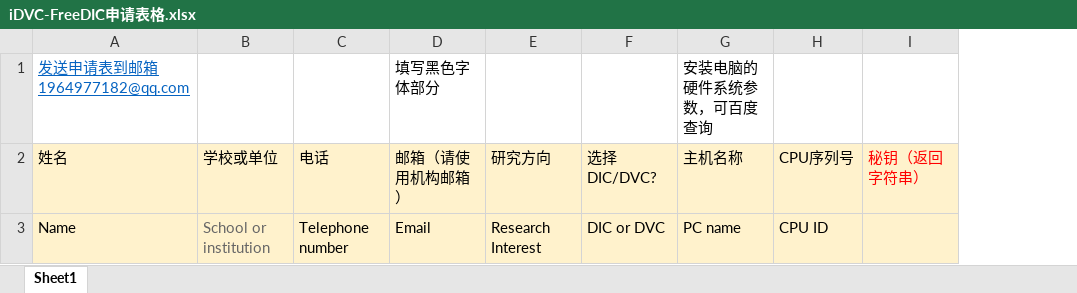
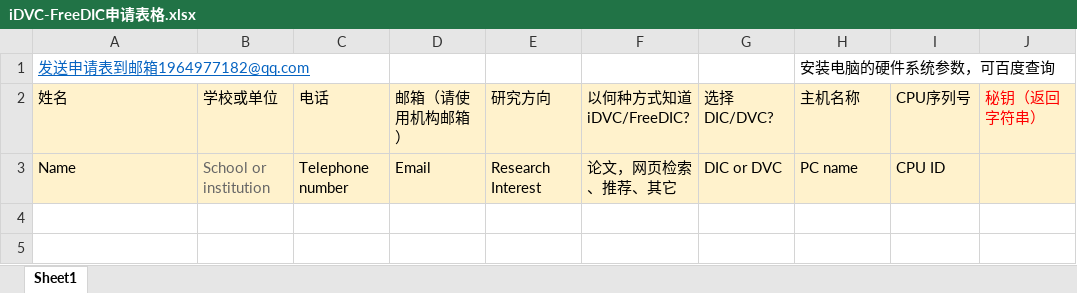
Before and after one commit to lichengshengHK/iDVC, an Excel workbook: iDVC-FreeDIC申请表格.xlsx, sheet Sheet1, drawn as a sheet; values as stored, in another font and other column widths than the file's, no borders; the diff names each change by its address in the sheet, - before the commit and + after, or states it on an @@ line.

Commit message:
Add files via upload

```diff
--- a/iDVC-FreeDIC申请表格.xlsx (sheet Sheet1)
+++ b/iDVC-FreeDIC申请表格.xlsx (sheet Sheet1)
+column F, rows 2-3: 以何种方式知道iDVC/FreeDIC? | 论文，网页检索、推荐、其它
-D1: 填写黑色字体部分
+D1: (empty)
```
